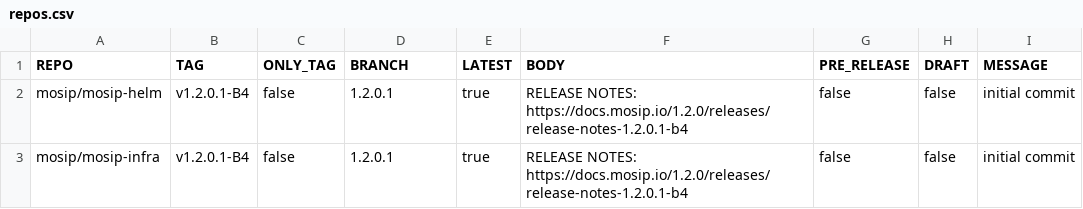
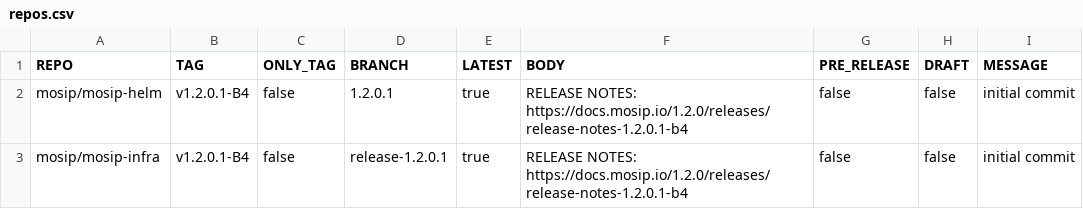
Before and after one commit to mosip/release-script, a CSV file: release/gh_release/repos.csv, drawn as a sheet.

Commit message:
[DSD-3932] upgrade B4 tag
Signed-off-by: PRAFUL RAKHADE <99539100+Prafulrakhade@users.noreply.github.com>

```diff
--- a/release/gh_release/repos.csv
+++ b/release/gh_release/repos.csv
@@ -2,2 +2,2 @@ REPO,TAG,ONLY_TAG,BRANCH,LATEST,BODY,PRE_RELEASE,DRAFT,MESSAGE
 mosip/mosip-helm,v1.2.0.1-B4,false,1.2.0.1,true,RELEASE NOTES: https://docs.mosip.io/1.2.0/releases/release-notes-1.2.0.1-b4,false,false,initial commit
-mosip/mosip-infra,v1.2.0.1-B4,false,1.2.0.1,true,RELEASE NOTES: https://docs.mosip.io/1.2.0/releases/release-notes-1.2.0.1-b4,false,false,initial commit
+mosip/mosip-infra,v1.2.0.1-B4,false,release-1.2.0.1,true,RELEASE NOTES: https://docs.mosip.io/1.2.0/releases/release-notes-1.2.0.1-b4,false,false,initial commit
```
